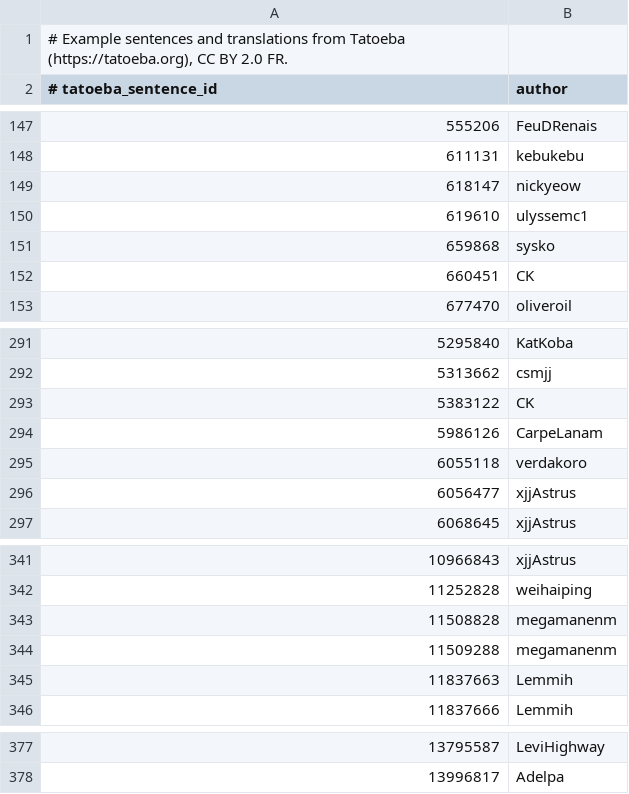
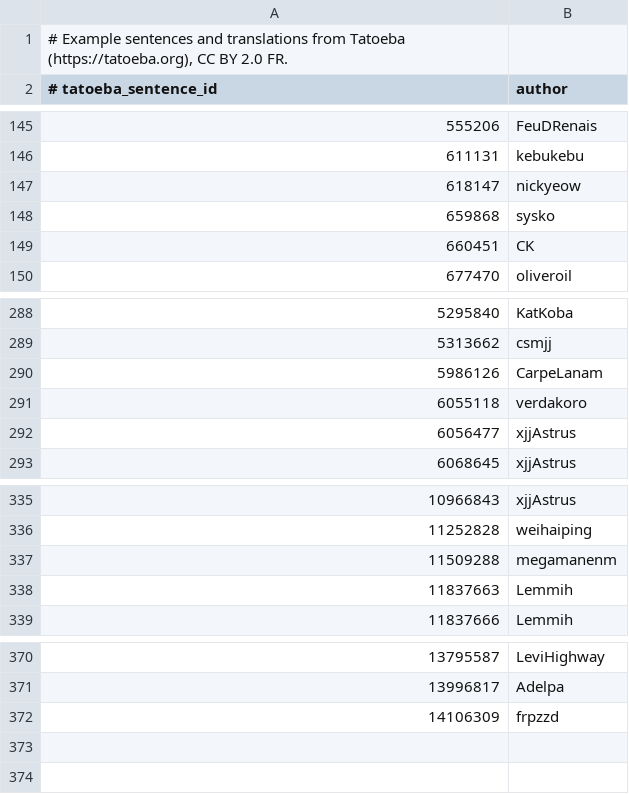
Before and after one commit to Daggenthal/Ductus, a TSV file: DuctusEngine/Sources/DuctusEngine/Resources/study-grammar-credits.tsv, drawn as a sheet; only a part is shown, gaps mark what is left out; the diff covers the shown part only.

```diff
--- a/DuctusEngine/Sources/DuctusEngine/Resources/study-grammar-credits.tsv
+++ b/DuctusEngine/Sources/DuctusEngine/Resources/study-grammar-credits.tsv
@@ -149,3 +147,2 @@
 618147	nickyeow
-619610	ulyssemc1
 659868	sysko
@@ -292,3 +289,2 @@
 5313662	csmjj
-5383122	CK
 5986126	CarpeLanam
@@ -342,3 +336,2 @@
 11252828	weihaiping
-11508828	megamanenm
 11509288	megamanenm
@@ -378 +371,2 @@
 13996817	Adelpa
+14106309	frpzzd
```
Also changed, not shown: 2 added rows and 6 removed rows elsewhere in this file, DuctusEngine/Sources/DuctusEngine/Resources/study-grammar-hsk1.tsv, 3 other files.
